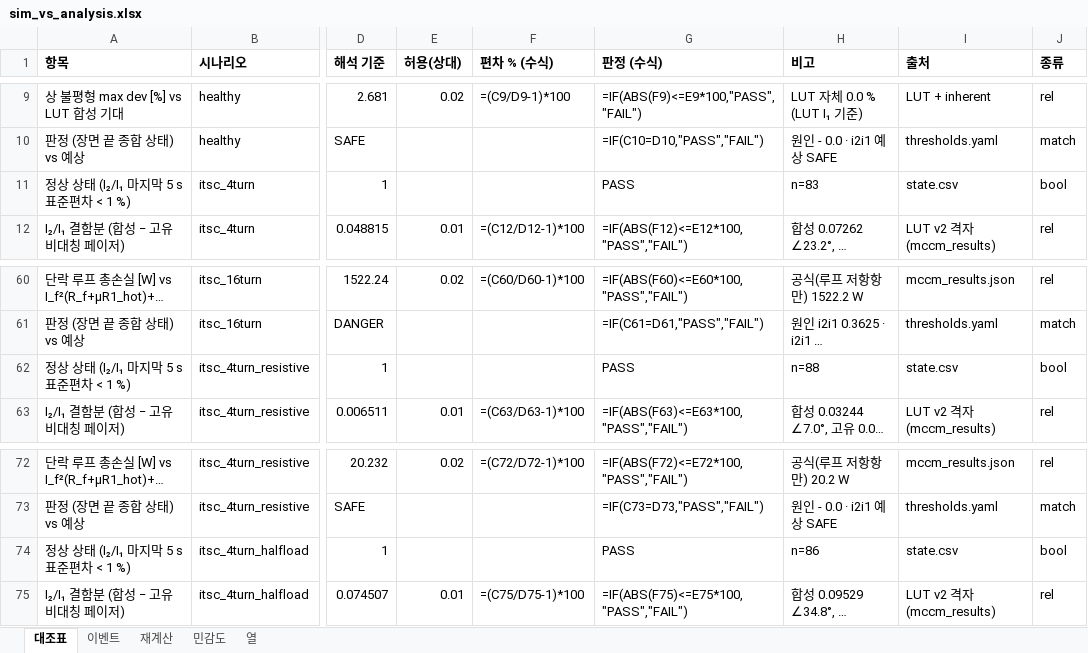
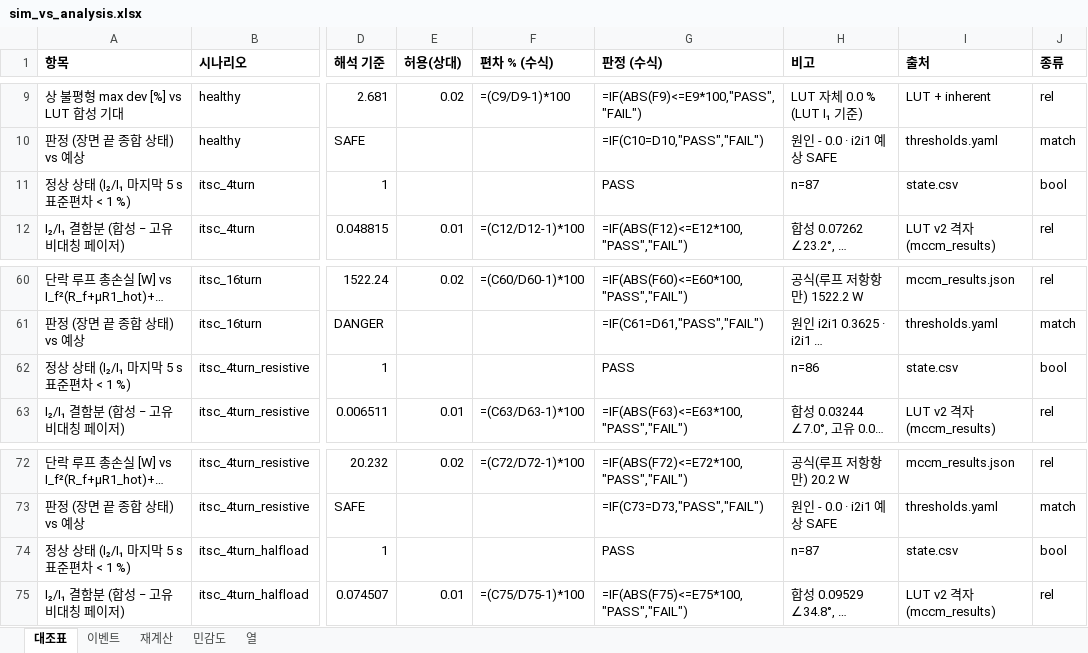
Before and after one commit to kimsunwu4981-ship-it/motor-predictive-maintenance, an Excel workbook: docs/verification/sim_vs_analysis.xlsx, sheet 대조표, drawn as a sheet; only a part is shown, gaps mark what is left out; long unchanged cells end in …; values as stored, in another font and other column widths than the file's, no borders; formulas without a stored value are shown as written; the diff covers the shown part only; the diff names each change by its address in the sheet, - before the commit and + after, or states it on an @@ line.

```diff
--- a/docs/verification/sim_vs_analysis.xlsx (sheet 대조표)
+++ b/docs/verification/sim_vs_analysis.xlsx (sheet 대조표)
-H11 (비고): n=83
+H11 (비고): n=87
-H62 (비고): n=88
+H62 (비고): n=86
-H74 (비고): n=86
+H74 (비고): n=87
```
Also changed, not shown: 14 edited cells and cell formats elsewhere in this sheet, sheet 재계산, sheet 이벤트, docs/verification/M1_sim_vs_maxwell.xlsx, 9 other files.
